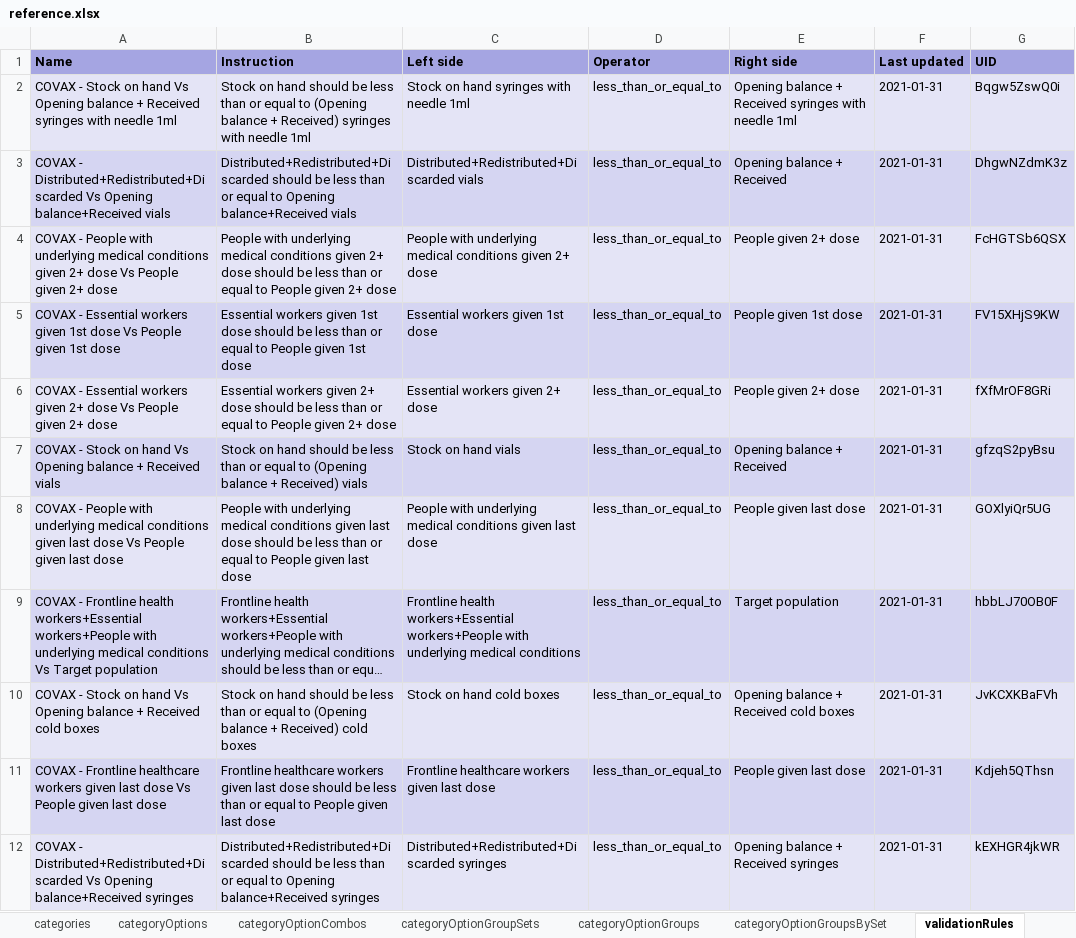
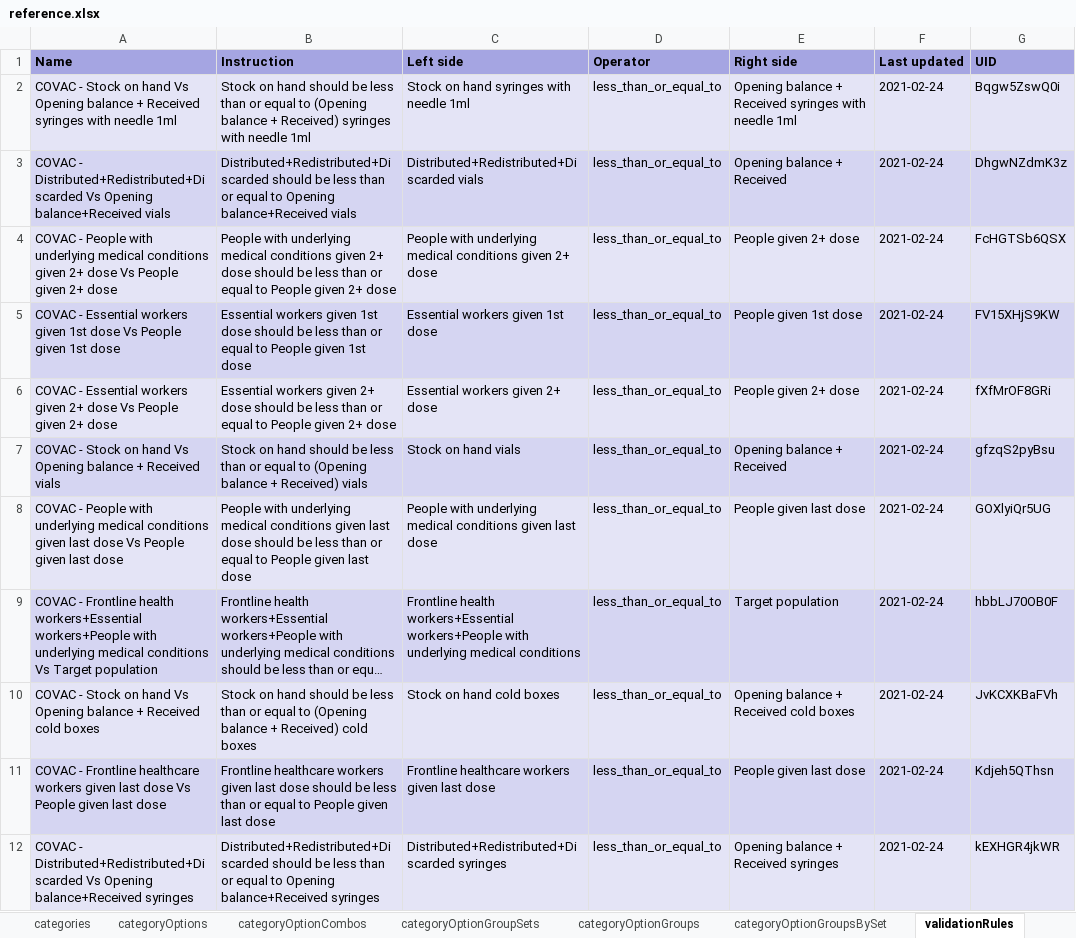
Before and after one commit to dhis2-metadata/COVAC-AGG-COVID19_Vaccination, an Excel workbook: complete/reference.xlsx, sheet validationRules, drawn as a sheet; only a part is shown; long unchanged cells end in …; values as stored, in another font and other column widths than the file's, no borders; the diff covers the shown part only; the diff names each change by its address in the sheet, - before the commit and + after, or states it on an @@ line.

```diff
--- a/complete/reference.xlsx (sheet validationRules)
+++ b/complete/reference.xlsx (sheet validationRules)
-A2 (Name): COVAX - Stock…
+A2 (Name): COVAC - Stock…
-F2:F12 (Last updated): 2021-01-31
+F2:F12 (Last updated): 2021-02-24
-A3 (Name): COVAX - Distributed+Redistributed+Discarded…
+A3 (Name): COVAC - Distributed+Redistributed+Discarded…
-A4 (Name): COVAX - People…
+A4 (Name): COVAC - People…
-A5 (Name): COVAX - Essential…
+A5 (Name): COVAC - Essential…
-A6 (Name): COVAX - Essential…
+A6 (Name): COVAC - Essential…
-A7 (Name): COVAX - Stock…
+A7 (Name): COVAC - Stock…
-A8 (Name): COVAX - People…
+A8 (Name): COVAC - People…
-A9 (Name): COVAX - Frontline…
+A9 (Name): COVAC - Frontline…
-A10 (Name): COVAX - Stock…
+A10 (Name): COVAC - Stock…
-A11 (Name): COVAX - Frontline…
+A11 (Name): COVAC - Frontline…
-A12 (Name): COVAX - Distributed+Redistributed+Discarded…
+A12 (Name): COVAC - Distributed+Redistributed+Discarded…
```
Also changed, not shown: 20 edited cells elsewhere in this sheet, sheet dataSetSections, sheet indicators, sheet dataElements, sheet dataElementGroups, sheet categoryOptionCombos, sheet dashboardItems, 21 more sheets, other sheet tabs, dashboard/reference.xlsx, 7 other files.
